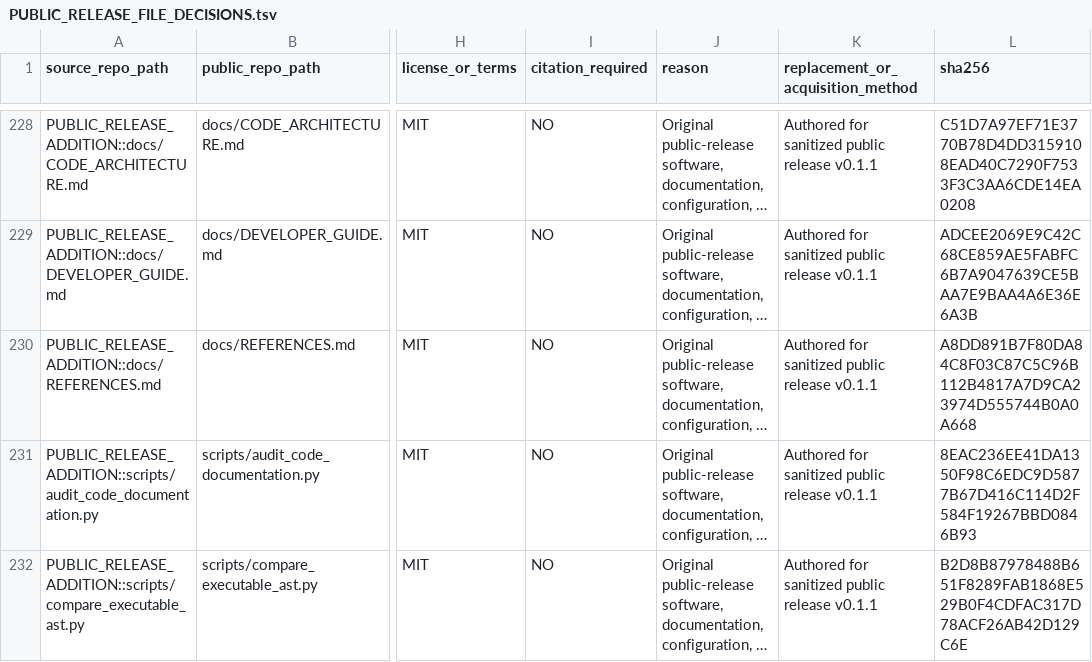
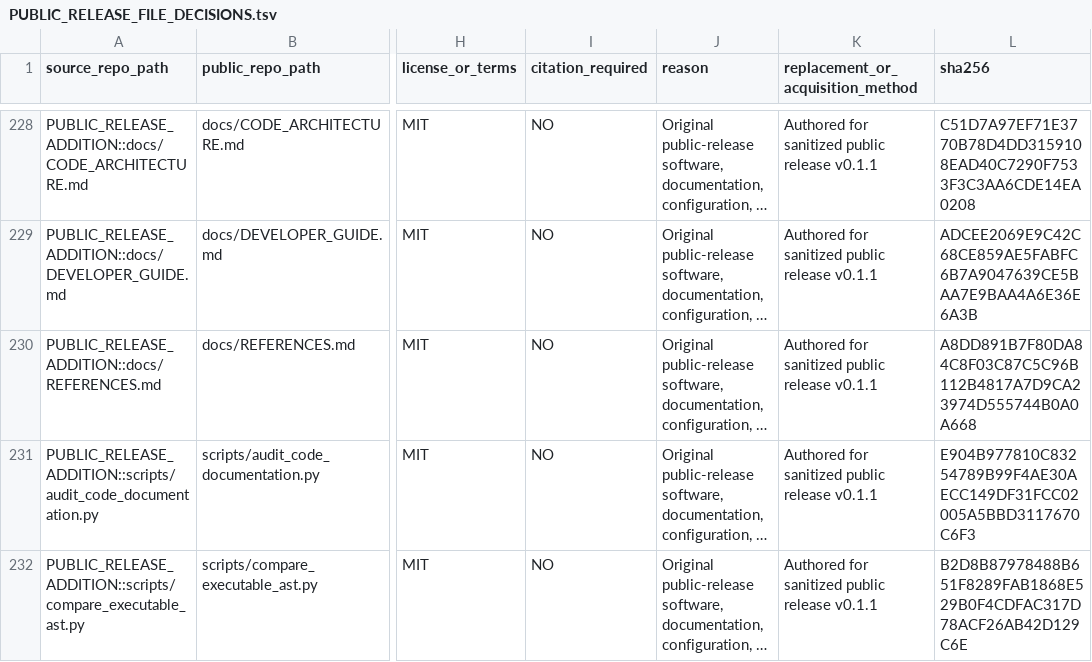
Before and after one commit to ericrosenn1/ketamine-historeceptomics, a TSV file: PUBLIC_RELEASE_FILE_DECISIONS.tsv, drawn as a sheet; only a part is shown, gaps mark what is left out; long unchanged cells end in …; the diff names each change by its address in the sheet, - before the commit and + after, or states it on an @@ line.

```diff
--- a/PUBLIC_RELEASE_FILE_DECISIONS.tsv
+++ b/PUBLIC_RELEASE_FILE_DECISIONS.tsv
-L231 (sha256): 8EAC236EE41DA1350F98C6EDC9D5877B67D416C114D2F584F19267BBD0846B93
+L231 (sha256): E904B977810C83254789B99F4AE30AECC149DF31FCC02005A5BBD3117670C6F3
```
Also changed, not shown: PUBLIC_RELEASE_MANIFEST.tsv, audits/CODE_DOCUMENTATION_AUDIT.tsv, 5 other files.
